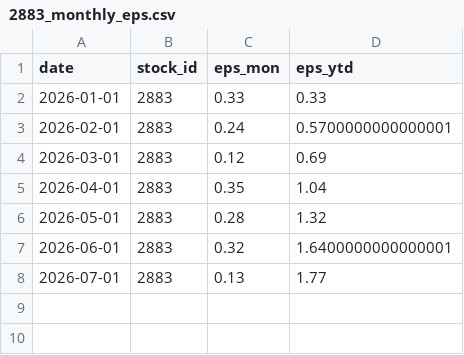
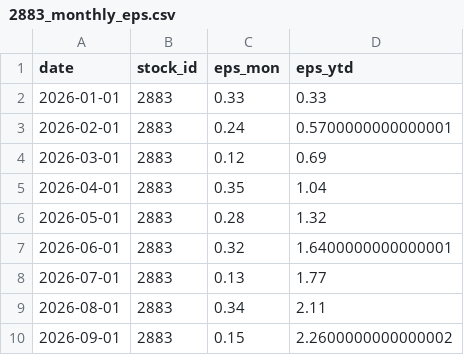
Before and after one commit to zhe-yuan23/stock, a CSV file: data/manual_data/2883/2883_monthly_eps.csv, drawn as a sheet; the diff names each change by its address in the sheet, - before the commit and + after, or states it on an @@ line.

```diff
--- a/data/manual_data/2883/2883_monthly_eps.csv
+++ b/data/manual_data/2883/2883_monthly_eps.csv
+row 9: 2026-08-01 | 2883 | 0.34 | 2.11
+row 10: 2026-09-01 | 2883 | 0.15 | 2.2600000000000002
```
Also changed, not shown: data/manual_data/2882/2882_monthly_eps.csv, data/manual_data/2884/2884_monthly_eps.csv, 7 other files.
